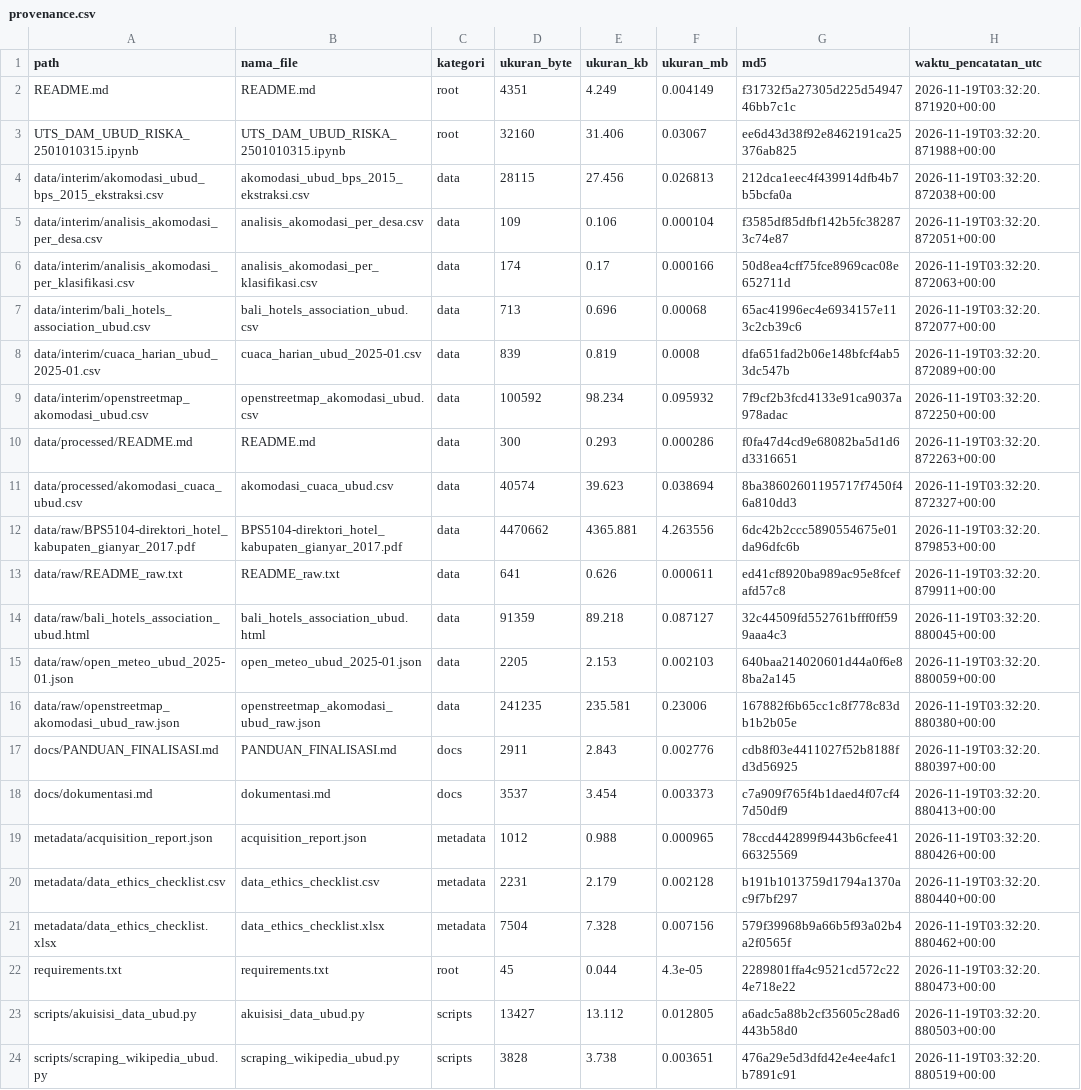
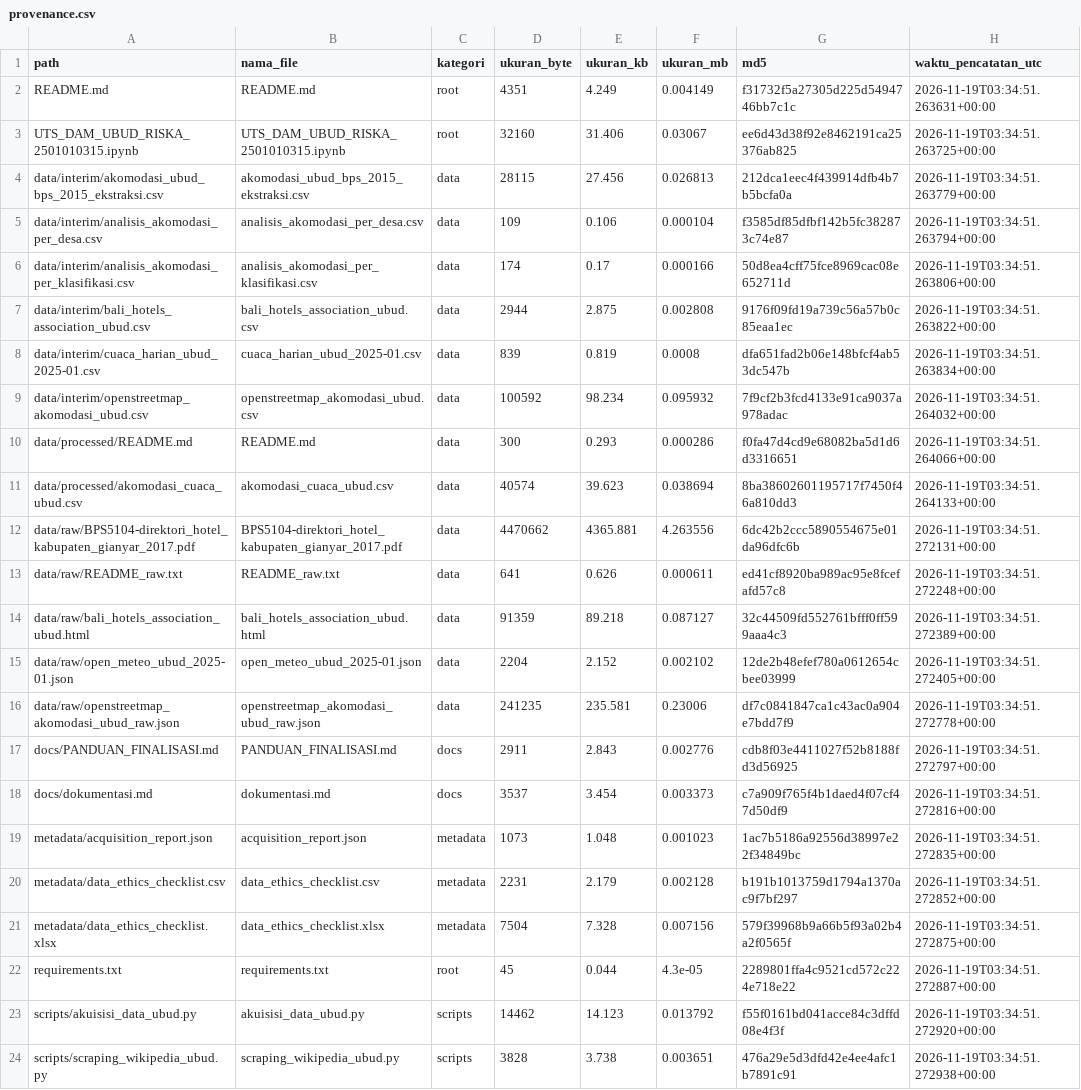
Before and after one commit to niputuriskapramesticahyadewi-maker/UTS_DAM_UBUD_RISKA_2501010315, a CSV file: UTS_DAM_UBUD_RISKA_2501010315_FINAL/metadata/provenance.csv, drawn as a sheet; the diff names each change by its address in the sheet, - before the commit and + after, or states it on an @@ line.

```diff
--- a/UTS_DAM_UBUD_RISKA_2501010315_FINAL/metadata/provenance.csv
+++ b/UTS_DAM_UBUD_RISKA_2501010315_FINAL/metadata/provenance.csv
-H2 (waktu_pencatatan_utc): 2026-11-19T03:32:20.871920+00:00
+H2 (waktu_pencatatan_utc): 2026-11-19T03:34:51.263631+00:00
-H3 (waktu_pencatatan_utc): 2026-11-19T03:32:20.871988+00:00
+H3 (waktu_pencatatan_utc): 2026-11-19T03:34:51.263725+00:00
-H4 (waktu_pencatatan_utc): 2026-11-19T03:32:20.872038+00:00
+H4 (waktu_pencatatan_utc): 2026-11-19T03:34:51.263779+00:00
-H5 (waktu_pencatatan_utc): 2026-11-19T03:32:20.872051+00:00
+H5 (waktu_pencatatan_utc): 2026-11-19T03:34:51.263794+00:00
-H6 (waktu_pencatatan_utc): 2026-11-19T03:32:20.872063+00:00
+H6 (waktu_pencatatan_utc): 2026-11-19T03:34:51.263806+00:00
-D7 (ukuran_byte): 713
+D7 (ukuran_byte): 2944
-E7 (ukuran_kb): 0.696
+E7 (ukuran_kb): 2.875
-F7 (ukuran_mb): 0.00068
+F7 (ukuran_mb): 0.002808
-G7 (md5): 65ac41996ec4e6934157e113c2cb39c6
+G7 (md5): 9176f09fd19a739c56a57b0c85eaa1ec
-H7 (waktu_pencatatan_utc): 2026-11-19T03:32:20.872077+00:00
+H7 (waktu_pencatatan_utc): 2026-11-19T03:34:51.263822+00:00
-H8 (waktu_pencatatan_utc): 2026-11-19T03:32:20.872089+00:00
+H8 (waktu_pencatatan_utc): 2026-11-19T03:34:51.263834+00:00
-H9 (waktu_pencatatan_utc): 2026-11-19T03:32:20.872250+00:00
+H9 (waktu_pencatatan_utc): 2026-11-19T03:34:51.264032+00:00
-H10 (waktu_pencatatan_utc): 2026-11-19T03:32:20.872263+00:00
+H10 (waktu_pencatatan_utc): 2026-11-19T03:34:51.264066+00:00
-H11 (waktu_pencatatan_utc): 2026-11-19T03:32:20.872327+00:00
+H11 (waktu_pencatatan_utc): 2026-11-19T03:34:51.264133+00:00
-H12 (waktu_pencatatan_utc): 2026-11-19T03:32:20.879853+00:00
+H12 (waktu_pencatatan_utc): 2026-11-19T03:34:51.272131+00:00
-H13 (waktu_pencatatan_utc): 2026-11-19T03:32:20.879911+00:00
+H13 (waktu_pencatatan_utc): 2026-11-19T03:34:51.272248+00:00
-H14 (waktu_pencatatan_utc): 2026-11-19T03:32:20.880045+00:00
+H14 (waktu_pencatatan_utc): 2026-11-19T03:34:51.272389+00:00
-D15 (ukuran_byte): 2205
+D15 (ukuran_byte): 2204
-E15 (ukuran_kb): 2.153
+E15 (ukuran_kb): 2.152
-F15 (ukuran_mb): 0.002103
+F15 (ukuran_mb): 0.002102
-G15 (md5): 640baa214020601d44a0f6e88ba2a145
+G15 (md5): 12de2b48efef780a0612654cbee03999
-H15 (waktu_pencatatan_utc): 2026-11-19T03:32:20.880059+00:00
+H15 (waktu_pencatatan_utc): 2026-11-19T03:34:51.272405+00:00
-G16 (md5): 167882f6b65cc1c8f778c83db1b2b05e
+G16 (md5): df7c0841847ca1c43ac0a904e7bdd7f9
-H16 (waktu_pencatatan_utc): 2026-11-19T03:32:20.880380+00:00
+H16 (waktu_pencatatan_utc): 2026-11-19T03:34:51.272778+00:00
-H17 (waktu_pencatatan_utc): 2026-11-19T03:32:20.880397+00:00
+H17 (waktu_pencatatan_utc): 2026-11-19T03:34:51.272797+00:00
-H18 (waktu_pencatatan_utc): 2026-11-19T03:32:20.880413+00:00
+H18 (waktu_pencatatan_utc): 2026-11-19T03:34:51.272816+00:00
-D19 (ukuran_byte): 1012
+D19 (ukuran_byte): 1073
-E19 (ukuran_kb): 0.988
+E19 (ukuran_kb): 1.048
-F19 (ukuran_mb): 0.000965
+F19 (ukuran_mb): 0.001023
-G19 (md5): 78ccd442899f9443b6cfee4166325569
+G19 (md5): 1ac7b5186a92556d38997e22f34849bc
-H19 (waktu_pencatatan_utc): 2026-11-19T03:32:20.880426+00:00
+H19 (waktu_pencatatan_utc): 2026-11-19T03:34:51.272835+00:00
-H20 (waktu_pencatatan_utc): 2026-11-19T03:32:20.880440+00:00
+H20 (waktu_pencatatan_utc): 2026-11-19T03:34:51.272852+00:00
-H21 (waktu_pencatatan_utc): 2026-11-19T03:32:20.880462+00:00
+H21 (waktu_pencatatan_utc): 2026-11-19T03:34:51.272875+00:00
-H22 (waktu_pencatatan_utc): 2026-11-19T03:32:20.880473+00:00
+H22 (waktu_pencatatan_utc): 2026-11-19T03:34:51.272887+00:00
-D23 (ukuran_byte): 13427
+D23 (ukuran_byte): 14462
-E23 (ukuran_kb): 13.112
+E23 (ukuran_kb): 14.123
-F23 (ukuran_mb): 0.012805
+F23 (ukuran_mb): 0.013792
-G23 (md5): a6adc5a88b2cf35605c28ad6443b58d0
+G23 (md5): f55f0161bd041acce84c3dffd08e4f3f
-H23 (waktu_pencatatan_utc): 2026-11-19T03:32:20.880503+00:00
+H23 (waktu_pencatatan_utc): 2026-11-19T03:34:51.272920+00:00
-H24 (waktu_pencatatan_utc): 2026-11-19T03:32:20.880519+00:00
+H24 (waktu_pencatatan_utc): 2026-11-19T03:34:51.272938+00:00
```
Also changed, not shown: UTS_DAM_UBUD_RISKA_2501010315_FINAL/data/interim/bali_hotels_association_ubud.csv, UTS_DAM_UBUD_RISKA_2501010315_FINAL/metadata/storage_measurement.csv, 4 other files.
